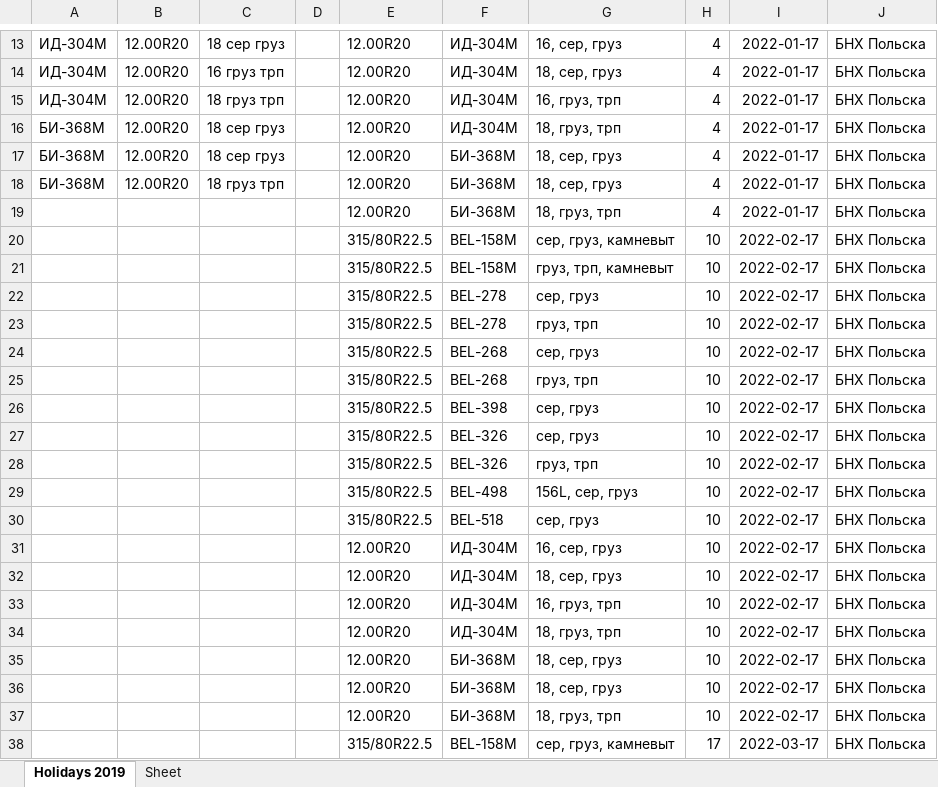
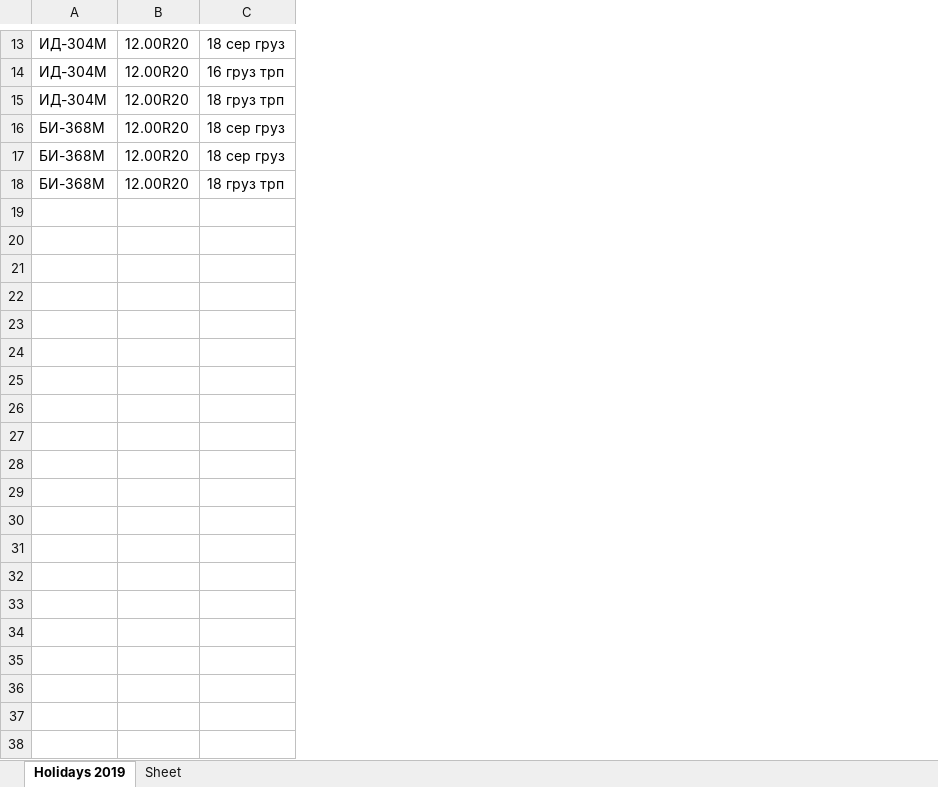
Before and after one commit to club11/TyreSellManagment, an Excel workbook: src/Tyres.xlsx, sheet Holidays 2019, drawn as a sheet; only a part is shown, gaps mark what is left out; values as stored, in another font and other column widths than the file's, no borders; the diff covers the shown part only; the diff names each change by its address in the sheet, - before the commit and + after, or states it on an @@ line.

```diff
--- a/src/Tyres.xlsx (sheet Holidays 2019)
+++ b/src/Tyres.xlsx (sheet Holidays 2019)
-column D, empty
-column E, rows 13-18: all 12.00R20
-column F, rows 13-18: ИД-304М | ИД-304М | ИД-304М | ИД-304М | БИ-368М | БИ-368М
-column G, rows 13-18: 16, сер, груз | 18, сер, груз | 16, груз, трп | 18, груз, трп | 18, сер, груз | 18, сер, груз
-column H, rows 13-18: all 4
-column I, rows 13-18: all 2022-01-17
-column J, rows 13-18: all БНХ Польска
-row 19:  |  |  |  | 12.00R20 | БИ-368М | 18, груз, трп | 4 | 2022-01-17 | БНХ Польска
-row 20:  |  |  |  | 315/80R22.5 | BEL-158M | сер, груз, камневыт | 10 | 2022-02-17 | БНХ Польска
-row 21:  |  |  |  | 315/80R22.5 | BEL-158M | груз, трп, камневыт | 10 | 2022-02-17 | БНХ Польска
-row 22:  |  |  |  | 315/80R22.5 | BEL-278 | сер, груз | 10 | 2022-02-17 | БНХ Польска
-row 23:  |  |  |  | 315/80R22.5 | BEL-278 | груз, трп | 10 | 2022-02-17 | БНХ Польска
-row 24:  |  |  |  | 315/80R22.5 | BEL-268 | сер, груз | 10 | 2022-02-17 | БНХ Польска
-row 25:  |  |  |  | 315/80R22.5 | BEL-268 | груз, трп | 10 | 2022-02-17 | БНХ Польска
-row 26:  |  |  |  | 315/80R22.5 | BEL-398 | сер, груз | 10 | 2022-02-17 | БНХ Польска
-row 27:  |  |  |  | 315/80R22.5 | BEL-326 | сер, груз | 10 | 2022-02-17 | БНХ Польска
-row 28:  |  |  |  | 315/80R22.5 | BEL-326 | груз, трп | 10 | 2022-02-17 | БНХ Польска
-row 29:  |  |  |  | 315/80R22.5 | BEL-498 | 156L, сер, груз | 10 | 2022-02-17 | БНХ Польска
-row 30:  |  |  |  | 315/80R22.5 | BEL-518 | сер, груз | 10 | 2022-02-17 | БНХ Польска
-row 31:  |  |  |  | 12.00R20 | ИД-304М | 16, сер, груз | 10 | 2022-02-17 | БНХ Польска
-row 32:  |  |  |  | 12.00R20 | ИД-304М | 18, сер, груз | 10 | 2022-02-17 | БНХ Польска
-row 33:  |  |  |  | 12.00R20 | ИД-304М | 16, груз, трп | 10 | 2022-02-17 | БНХ Польска
-row 34:  |  |  |  | 12.00R20 | ИД-304М | 18, груз, трп | 10 | 2022-02-17 | БНХ Польска
-row 35:  |  |  |  | 12.00R20 | БИ-368М | 18, сер, груз | 10 | 2022-02-17 | БНХ Польска
-row 36:  |  |  |  | 12.00R20 | БИ-368М | 18, сер, груз | 10 | 2022-02-17 | БНХ Польска
-row 37:  |  |  |  | 12.00R20 | БИ-368М | 18, груз, трп | 10 | 2022-02-17 | БНХ Польска
-row 38:  |  |  |  | 315/80R22.5 | BEL-158M | сер, груз, камневыт | 17 | 2022-03-17 | БНХ Польска
```
Also changed, not shown: 89 removed rows elsewhere in this sheet, 17 other files.
